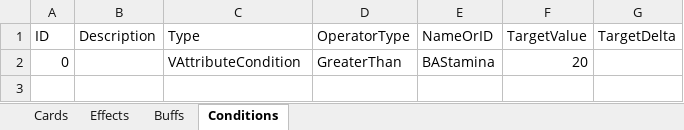
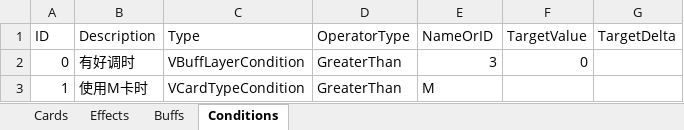
Before and after one commit to MHProtein/VTuberSim, an Excel workbook: Assets/Resources/Configurations/NewCards.xlsx, sheet Conditions, drawn as a sheet; values as stored, in another font and other column widths than the file's, no borders; the diff names each change by its address in the sheet, - before the commit and + after, or states it on an @@ line.

```diff
--- a/Assets/Resources/Configurations/NewCards.xlsx (sheet Conditions)
+++ b/Assets/Resources/Configurations/NewCards.xlsx (sheet Conditions)
-B2 (Description): (empty)
+B2 (Description): 有好调时
-C2 (Type): VAttributeCondition
+C2 (Type): VBuffLayerCondition
-E2 (NameOrID): BAStamina
+E2 (NameOrID): 3
-F2 (TargetValue): 20
+F2 (TargetValue): 0
+row 3: 1 | 使用M卡时 | VCardTypeCondition | GreaterThan | M
```
Also changed, not shown: sheet Cards, sheet Effects, sheet Buffs.
